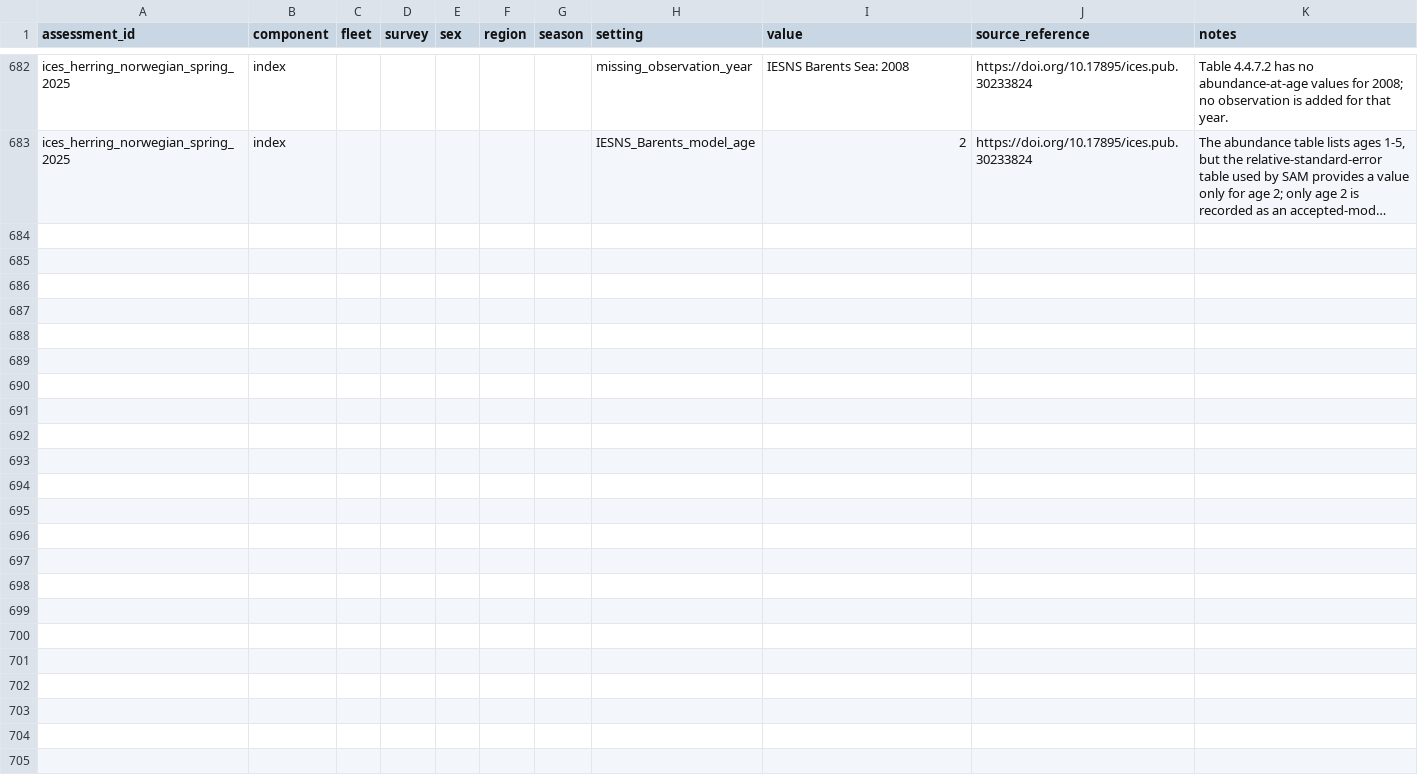
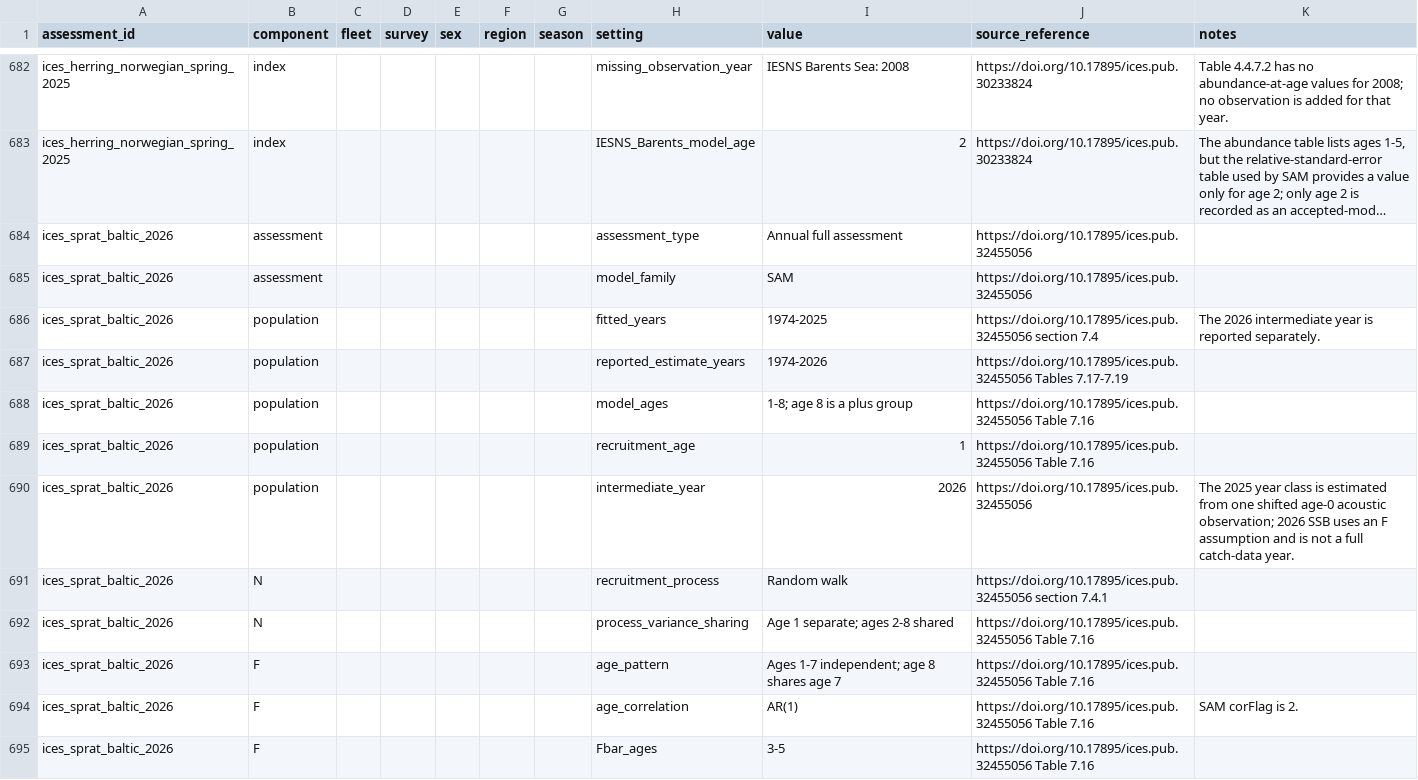
Before and after one commit to PaulRegular/tinyAM, a CSV file: analysis/comp_assessments/database/assumptions.csv, drawn as a sheet; only a part is shown, gaps mark what is left out; long unchanged cells end in …; the diff covers the shown part only; the diff names each change by its address in the sheet, - before the commit and + after, or states it on an @@ line.

Commit message:
Add Baltic sprat 2026 assessment data

```diff
--- a/analysis/comp_assessments/database/assumptions.csv
+++ b/analysis/comp_assessments/database/assumptions.csv
+row 684: ices_sprat_baltic_2026 | assessment |  |  |  |  |  | assessment_type | Annual full assessment | https://doi.org/10.17895/ices.pub.32455056
+row 685: ices_sprat_baltic_2026 | assessment |  |  |  |  |  | model_family | SAM | https://doi.org/10.17895/ices.pub.32455056
+row 686: ices_sprat_baltic_2026 | population |  |  |  |  |  | fitted_years | 1974-2025 | https://doi.org/10.17895/ices.pub.32455056 section 7.4 | The 2026 intermediate year is reported separately.
+row 687: ices_sprat_baltic_2026 | population |  |  |  |  |  | reported_estimate_years | 1974-2026 | https://doi.org/10.17895/ices.pub.32455056 Tables 7.17-7.19
+row 688: ices_sprat_baltic_2026 | population |  |  |  |  |  | model_ages | 1-8; age 8 is a plus group | https://doi.org/10.17895/ices.pub.32455056 Table 7.16
+row 689: ices_sprat_baltic_2026 | population |  |  |  |  |  | recruitment_age | 1 | https://doi.org/10.17895/ices.pub.32455056 Table 7.16
+row 690: ices_sprat_baltic_2026 | population |  |  |  |  |  | intermediate_year | 2026 | https://doi.org/10.17895/ices.pub.32455056 | The 2025 year class is estimated from one shifted age-0 acoustic observation; 2026 SSB uses an F assumption and is not a full catch-data year.
+row 691: ices_sprat_baltic_2026 | N |  |  |  |  |  | recruitment_process | Random walk | https://doi.org/10.17895/ices.pub.32455056 section 7.4.1
+row 692: ices_sprat_baltic_2026 | N |  |  |  |  |  | process_variance_sharing | Age 1 separate; ages 2-8 shared | https://doi.org/10.17895/ices.pub.32455056 Table 7.16
+row 693: ices_sprat_baltic_2026 | F |  |  |  |  |  | age_pattern | Ages 1-7 independent; age 8 shares age 7 | https://doi.org/10.17895/ices.pub.32455056 Table 7.16
+row 694: ices_sprat_baltic_2026 | F |  |  |  |  |  | age_correlation | AR(1) | https://doi.org/10.17895/ices.pub.32455056 Table 7.16 | SAM corFlag is 2.
+row 695: ices_sprat_baltic_2026 | F |  |  |  |  |  | Fbar_ages | 3-5 | https://doi.org/10.17895/ices.pub.32455056 Table 7.16
```
Also changed, not shown: 11 added rows elsewhere in this file, analysis/comp_assessments/database/assessments.csv, analysis/comp_assessments/database/stocks.csv, 3 other files.
